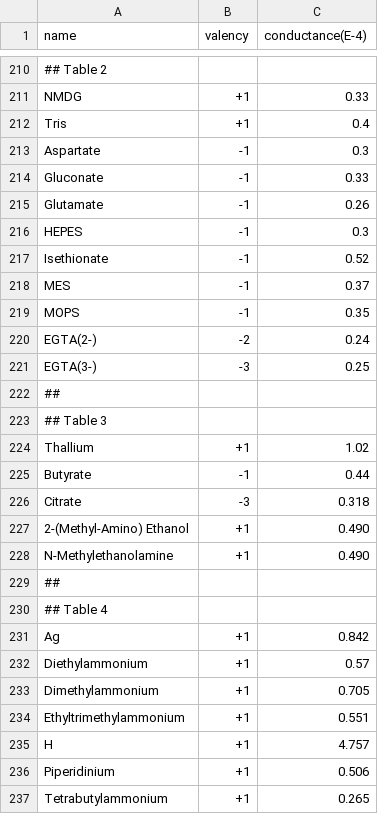
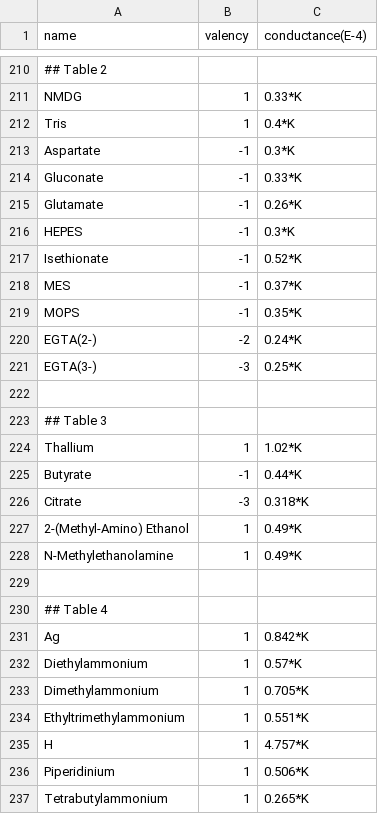
Before and after one commit to swharden/LJPcalc, a CSV file: src/IonTable.csv, drawn as a sheet; only a part is shown, gaps mark what is left out; the diff covers the shown part only; the diff names each change by its address in the sheet, - before the commit and + after, or states it on an @@ line.

```diff
--- a/src/IonTable.csv
+++ b/src/IonTable.csv
-B211:B212 (valency): +1
+B211:B212 (valency): 1
-C211 (conductance(E-4)): 0.33
+C211 (conductance(E-4)): 0.33*K
-C212 (conductance(E-4)): 0.4
+C212 (conductance(E-4)): 0.4*K
-C213 (conductance(E-4)): 0.3
+C213 (conductance(E-4)): 0.3*K
-C214 (conductance(E-4)): 0.33
+C214 (conductance(E-4)): 0.33*K
-C215 (conductance(E-4)): 0.26
+C215 (conductance(E-4)): 0.26*K
-C216 (conductance(E-4)): 0.3
+C216 (conductance(E-4)): 0.3*K
-C217 (conductance(E-4)): 0.52
+C217 (conductance(E-4)): 0.52*K
-C218 (conductance(E-4)): 0.37
+C218 (conductance(E-4)): 0.37*K
-C219 (conductance(E-4)): 0.35
+C219 (conductance(E-4)): 0.35*K
-C220 (conductance(E-4)): 0.24
+C220 (conductance(E-4)): 0.24*K
-C221 (conductance(E-4)): 0.25
+C221 (conductance(E-4)): 0.25*K
-A222 (name): ##
+A222 (name): (empty)
-B224 (valency): +1
+B224 (valency): 1
-C224 (conductance(E-4)): 1.02
+C224 (conductance(E-4)): 1.02*K
-C225 (conductance(E-4)): 0.44
+C225 (conductance(E-4)): 0.44*K
-C226 (conductance(E-4)): 0.318
+C226 (conductance(E-4)): 0.318*K
-B227:B228 (valency): +1
+B227:B228 (valency): 1
-C227:C228 (conductance(E-4)): 0.490
+C227:C228 (conductance(E-4)): 0.49*K
-A229 (name): ##
+A229 (name): (empty)
-B231:B237 (valency): +1
+B231:B237 (valency): 1
-C231 (conductance(E-4)): 0.842
+C231 (conductance(E-4)): 0.842*K
-C232 (conductance(E-4)): 0.57
+C232 (conductance(E-4)): 0.57*K
-C233 (conductance(E-4)): 0.705
+C233 (conductance(E-4)): 0.705*K
-C234 (conductance(E-4)): 0.551
+C234 (conductance(E-4)): 0.551*K
-C235 (conductance(E-4)): 4.757
+C235 (conductance(E-4)): 4.757*K
-C236 (conductance(E-4)): 0.506
+C236 (conductance(E-4)): 0.506*K
-C237 (conductance(E-4)): 0.265
+C237 (conductance(E-4)): 0.265*K
```
Also changed, not shown: 1 added row, 1 removed row and 97 edited cells elsewhere in this file.
